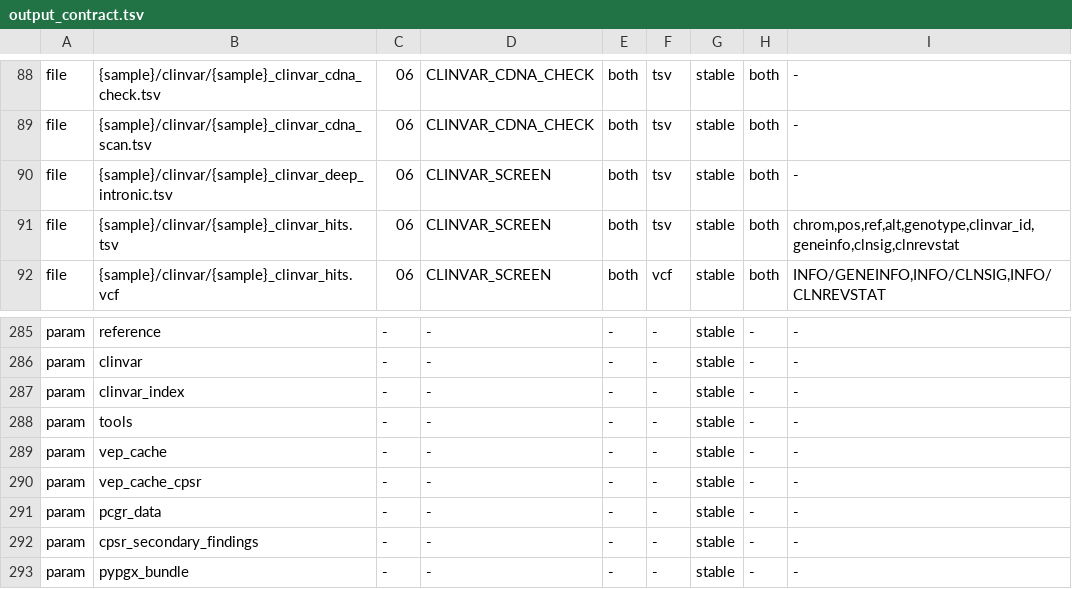
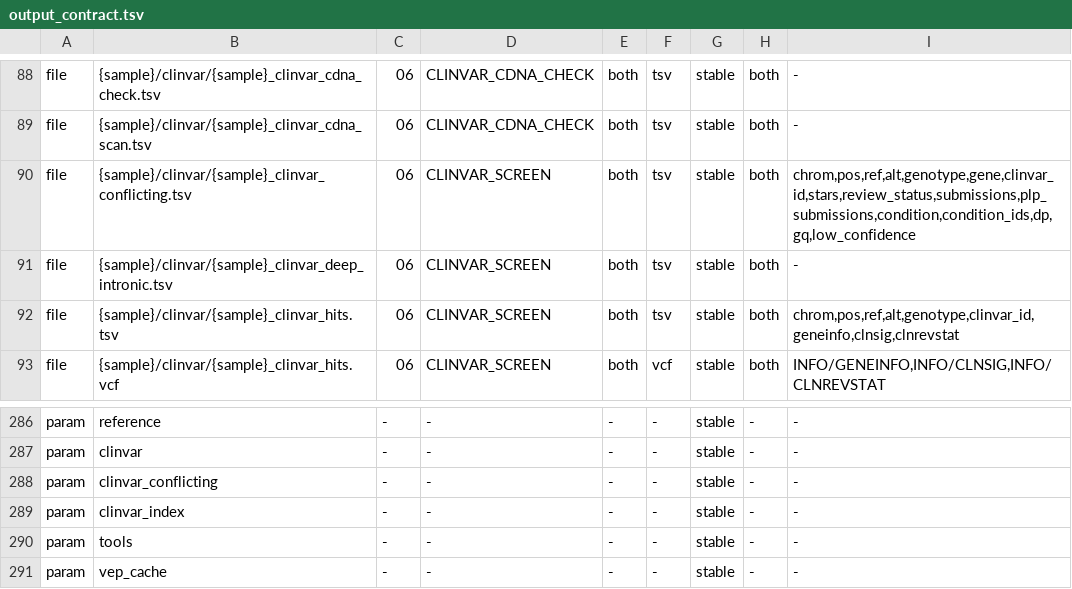
Before and after one commit to GeiserX/OwnGenome, a TSV file: assets/output_contract.tsv, drawn as a sheet; only a part is shown, gaps mark what is left out; the shorter side is filled out with more unchanged rows; the diff names each change by its address in the sheet, - before the commit and + after, or states it on an @@ line.

Commit message:
feat(clinvar): list conflicting ClinVar records some labs call P/LP apart from the hits
Setup builds clinvar_conflicting_plp_chr.vcf.gz with og clinvar
conflicting-subset, after og is installed and on --refresh clinvar. When og
cannot build it, the refresh still replaces the other files and drops the old
subset, so it never sits beside a newer release.

Step 06 and CLINVAR_SCREEN (--clinvar_conflicting) match the sample against
it the way they match the hits and write <s>_clinvar_conflicting.tsv: the
submitter split, the stars and the condition. Nothing that reads the hits
sees these records. Without the subset the table says
"# not checked: run setup.sh --refresh clinvar", never zero rows.

Bead: clin-28
Bead: D11

```diff
--- a/assets/output_contract.tsv
+++ b/assets/output_contract.tsv
+row 90: file | {sample}/clinvar/{sample}_clinvar_conflicting.tsv | 06 | CLINVAR_SCREEN | both | tsv | stable | both | chrom,pos,ref,alt,genotype,gene,clinvar_id,stars,review_status,submissions,plp_submissions,condition,condition_ids,dp,gq,low_confidence
+row 288: param | clinvar_conflicting | - | - | - | - | stable | - | -
```
Also changed, not shown: 11 other files.
